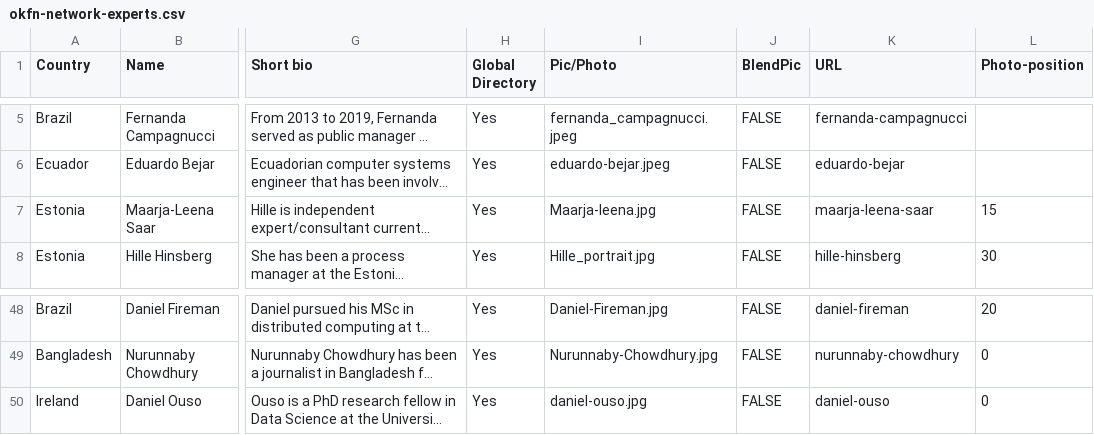
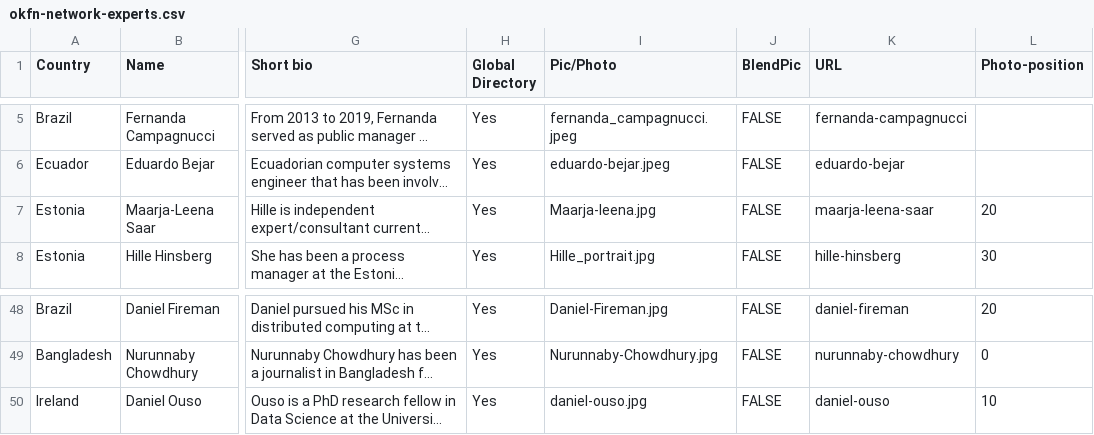
Before and after one commit to okfn/network, a CSV file: okfn-network-experts.csv, drawn as a sheet; only a part is shown, gaps mark what is left out; long unchanged cells end in …; the diff names each change by its address in the sheet, - before the commit and + after, or states it on an @@ line.

Commit message:
Update okfn-network-experts.csv

```diff
--- a/okfn-network-experts.csv
+++ b/okfn-network-experts.csv
-L7 (Photo-position): 15
+L7 (Photo-position): 20
-L50 (Photo-position): 0
+L50 (Photo-position): 10
```
